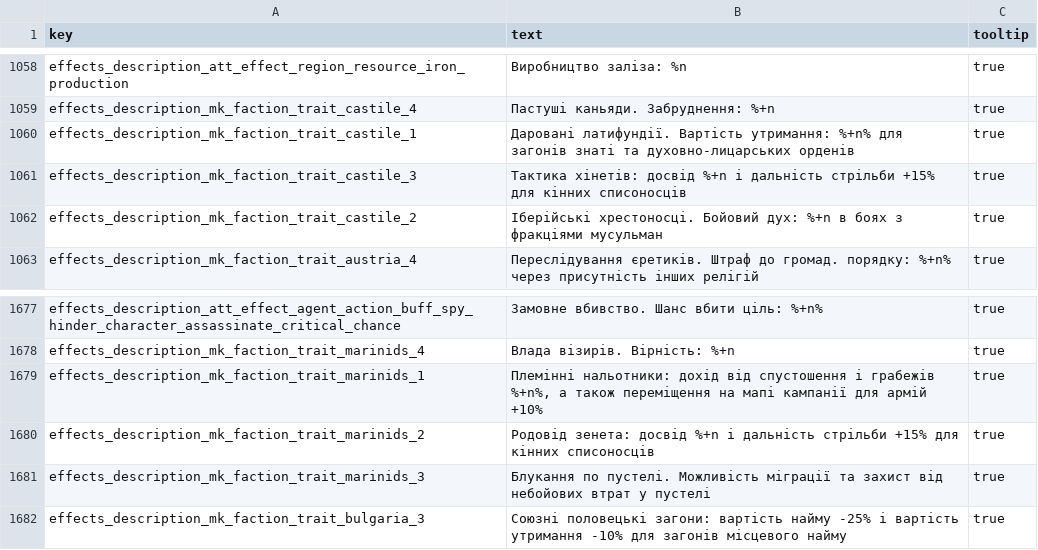
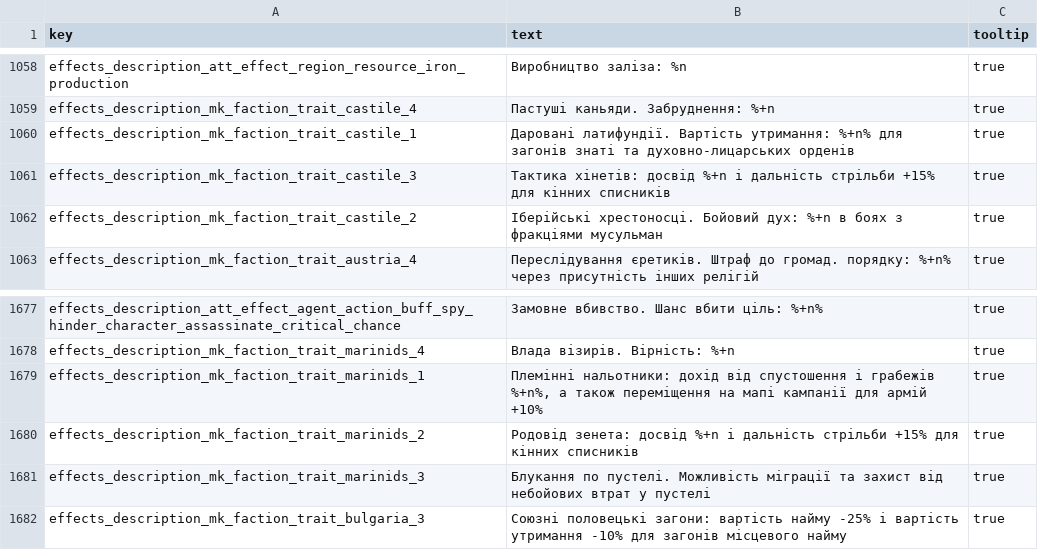
Before and after one commit to mshdevtech/mk1212ad_ukrainian_translation, a TSV file: translation/text/db/effects.loc.tsv, drawn as a sheet; only a part is shown, gaps mark what is left out.

```diff
--- a/translation/text/db/effects.loc.tsv
+++ b/translation/text/db/effects.loc.tsv
@@ -1061,3 +1061,3 @@ effects_description_mk_faction_trait_castile_4	Пастуші каньяди. З
 effects_description_mk_faction_trait_castile_1	Даровані латифундії. Вартість утримання: %+n% для загонів знаті та духовно-лицарських орденів	true
-effects_description_mk_faction_trait_castile_3	Тактика хінетів: досвід %+n і дальність стрільби +15% для кінних списоносців	true
+effects_description_mk_faction_trait_castile_3	Тактика хінетів: досвід %+n і дальність стрільби +15% для кінних списників	true
 effects_description_mk_faction_trait_castile_2	Іберійські хрестоносці. Бойовий дух: %+n в боях з фракціями мусульман	true
@@ -1680,3 +1680,3 @@ effects_description_mk_faction_trait_marinids_4	Влада візирів. Ві
 effects_description_mk_faction_trait_marinids_1	Племінні нальотники: дохід від спустошення і грабежів %+n%, а також переміщення на мапі кампанії для армій +10%	true
-effects_description_mk_faction_trait_marinids_2	Родовід зенета: досвід %+n і дальність стрільби +15% для кінних списоносців	true
+effects_description_mk_faction_trait_marinids_2	Родовід зенета: досвід %+n і дальність стрільби +15% для кінних списників	true
 effects_description_mk_faction_trait_marinids_3	Блукання по пустелі. Можливість міграції та захист від небойових втрат у пустелі	true
```
Also changed, not shown: translation/text/db/land_units.loc.tsv.
